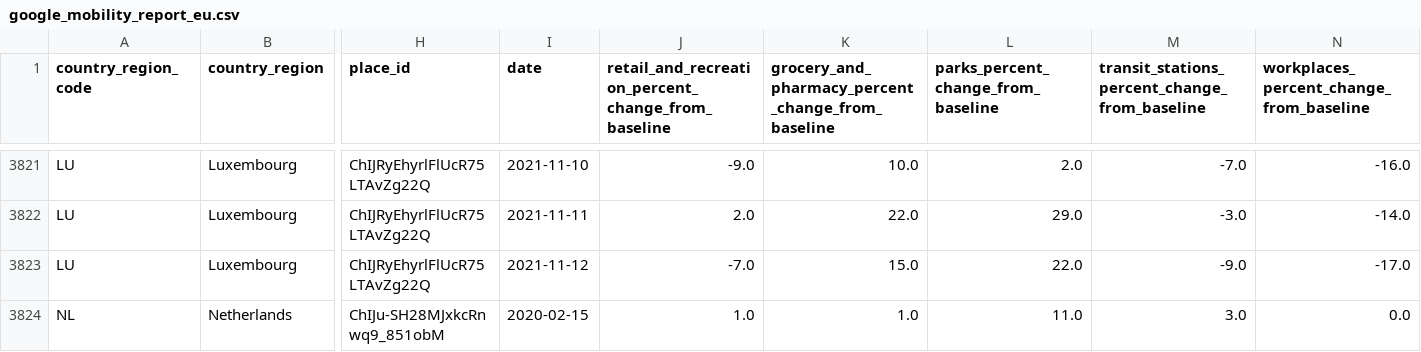
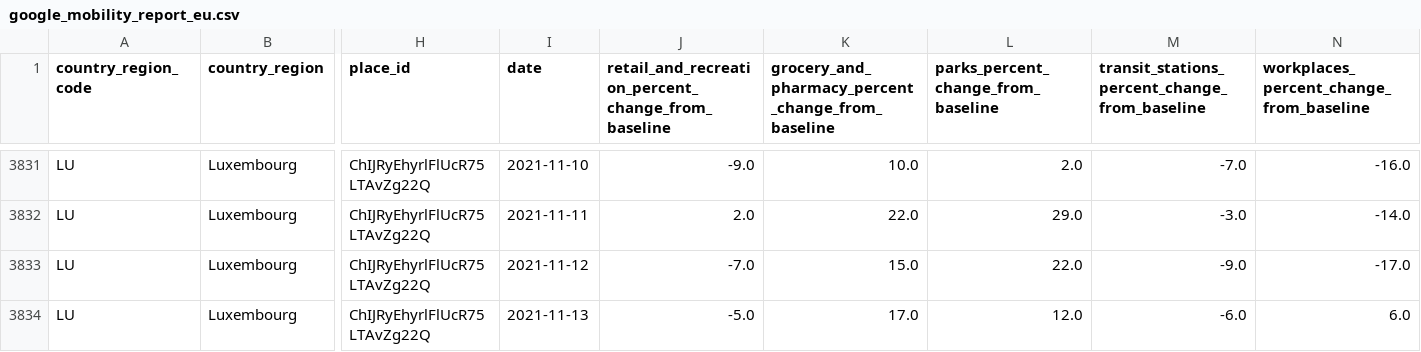
Before and after one commit to pschaus/covidbe-opendata, a CSV file: static/csv/google_mobility_report_eu.csv, drawn as a sheet; only a part is shown, gaps mark what is left out; the shorter side is filled out with more unchanged rows; rows hold the shown columns only; the diff covers the shown part only; the diff names each change by its address in the sheet, - before the commit and + after, or states it on an @@ line.

```diff
--- a/static/csv/google_mobility_report_eu.csv
+++ b/static/csv/google_mobility_report_eu.csv
+row 3834: LU | Luxembourg | ChIJRyEhyrlFlUcR75LTAvZg22Q | 2021-11-13 | -5.0 | 17.0 | 12.0 | -6.0 | 6.0
```
Also changed, not shown: 19 added rows elsewhere in this file, static/csv/be-covid-provinces-all.csv, static/csv/time_series_covid19_confirmed_global.csv, 21 other files.
